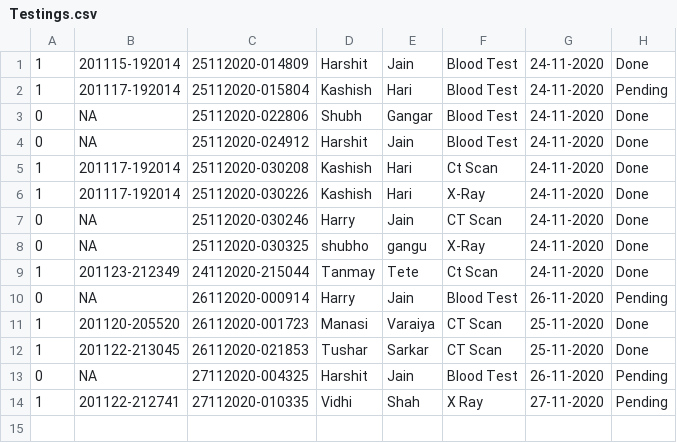
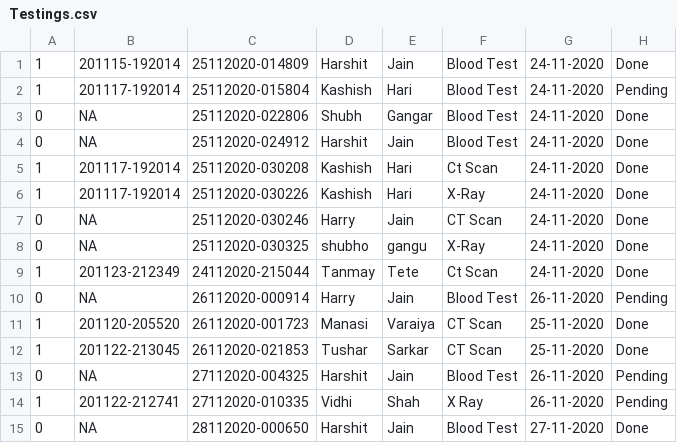
Before and after one commit to HarshitJain28/HKSHospital, a CSV file: out/production/HKSHospital/data/Testings.csv, drawn as a sheet.

```diff
--- a/out/production/HKSHospital/data/Testings.csv
+++ b/out/production/HKSHospital/data/Testings.csv
@@ -13,2 +13,3 @@
 0,NA,27112020-004325,Harshit,Jain,Blood Test,26-11-2020,Pending
-1,201122-212741,27112020-010335,Vidhi,Shah,X Ray,27-11-2020,Pending
+1,201122-212741,27112020-010335,Vidhi,Shah,X Ray,26-11-2020,Pending
+0,NA,28112020-000650,Harshit,Jain,Blood Test,27-11-2020,Done
```
Also changed, not shown: out/production/HKSHospital/data/Patients.csv, out/production/HKSHospital/data/Pharm.csv, 9 other files.
